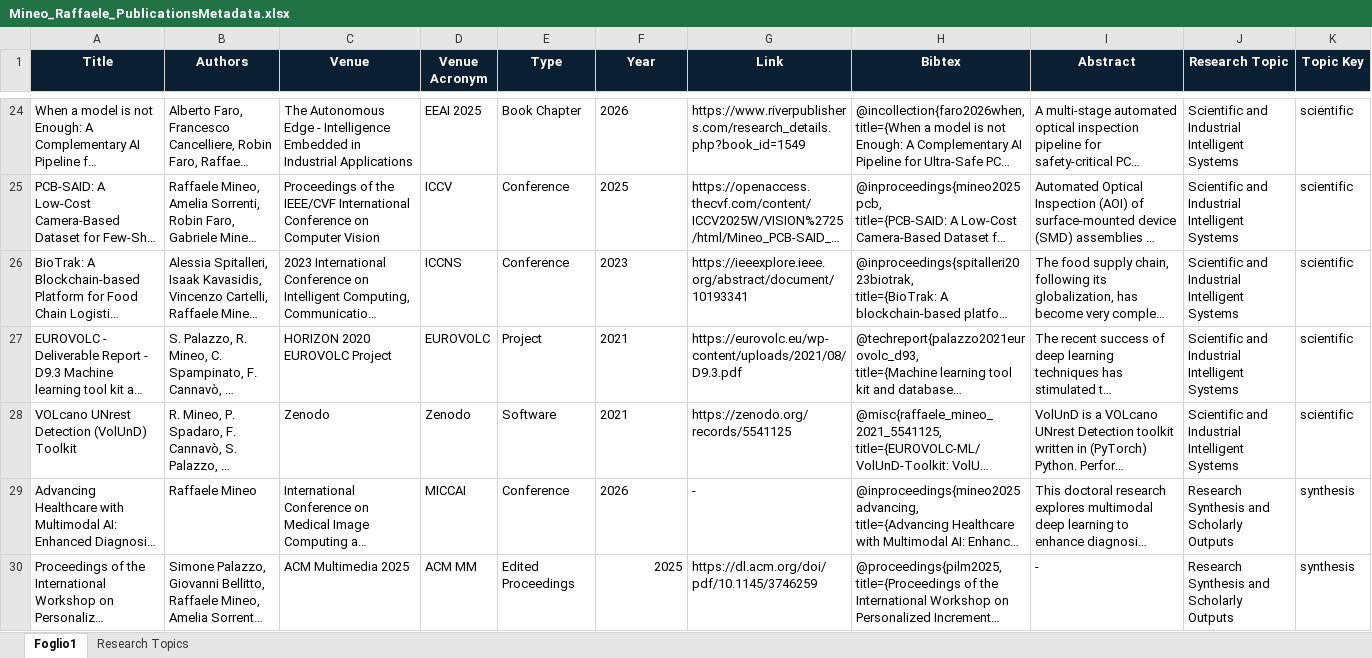
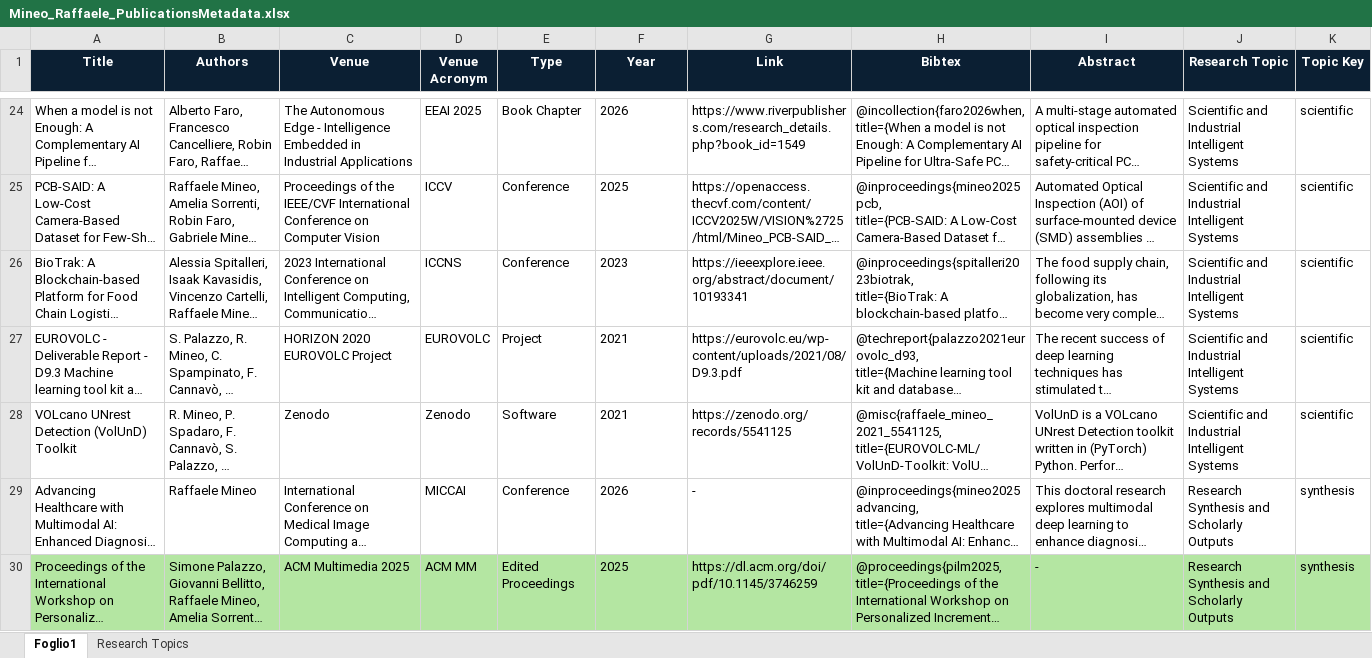
Before and after one commit to IngRaffaeleMineo/IngRaffaeleMineo.github.io, an Excel workbook: profile_private/Mineo_Raffaele_PublicationsMetadata.xlsx, sheet Foglio1, drawn as a sheet; only a part is shown, gaps mark what is left out; long unchanged cells end in …; values as stored, in another font and other column widths than the file's, no borders; conditional formats and table styles not drawn; the diff names each change by its address in the sheet, - before the commit and + after, or states it on an @@ line.

Commit message:
Preserve publication metadata row styling

```diff
--- a/profile_private/Mineo_Raffaele_PublicationsMetadata.xlsx (sheet Foglio1)
+++ b/profile_private/Mineo_Raffaele_PublicationsMetadata.xlsx (sheet Foglio1)
-A30:K30 fill: none
+A30:K30 fill: #B4E6A2
-F30 alignment: right
+F30 alignment: left
```
Also changed, not shown: 1 other file.
